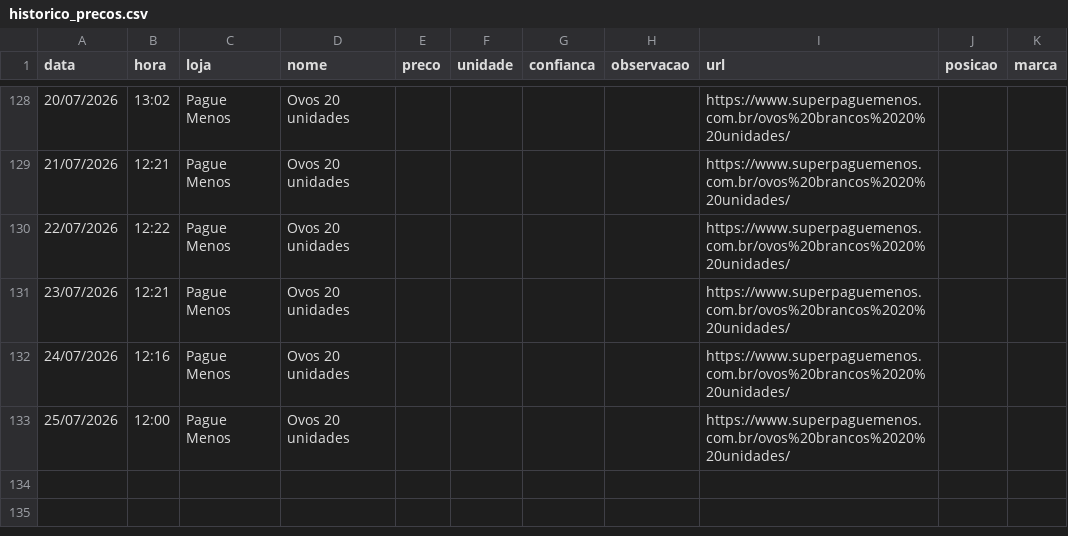
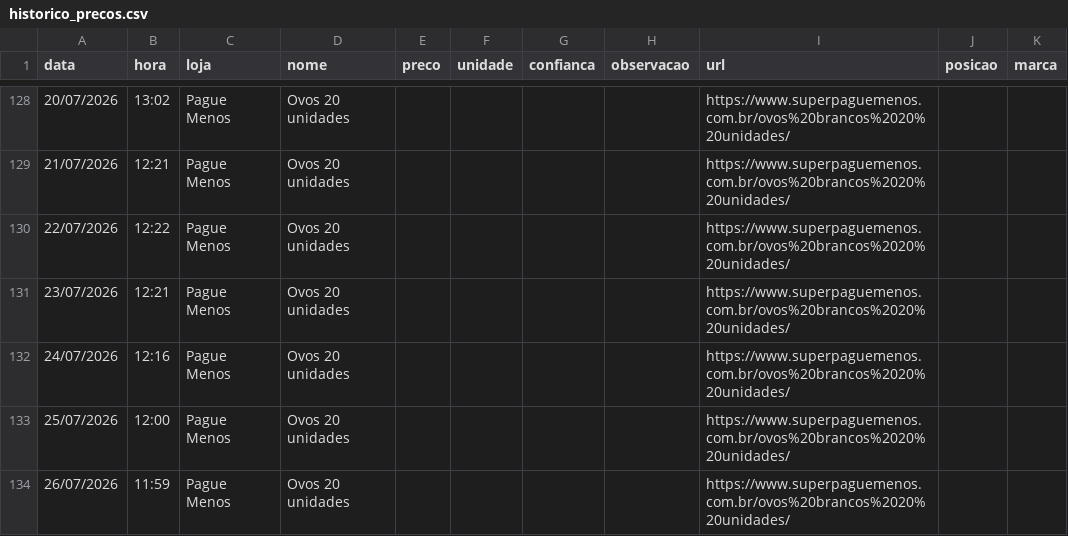
Before and after one commit to weslemrs/monitor-precos, a CSV file: historico_precos.csv, drawn as a sheet; only a part is shown, gaps mark what is left out.

```diff
--- a/historico_precos.csv
+++ b/historico_precos.csv
@@ -133 +133,2 @@ data,hora,loja,nome,preco,unidade,confianca,observacao,url, posicao, marca
 25/07/2026,12:00,Pague Menos,Ovos 20 unidades,,,,,https://www.superpaguemenos.com.br/ovos%20brancos%2020%20unidades/
+26/07/2026,11:59,Pague Menos,Ovos 20 unidades,,,,,https://www.superpaguemenos.com.br/ovos%20brancos%2020%20unidades/
```
